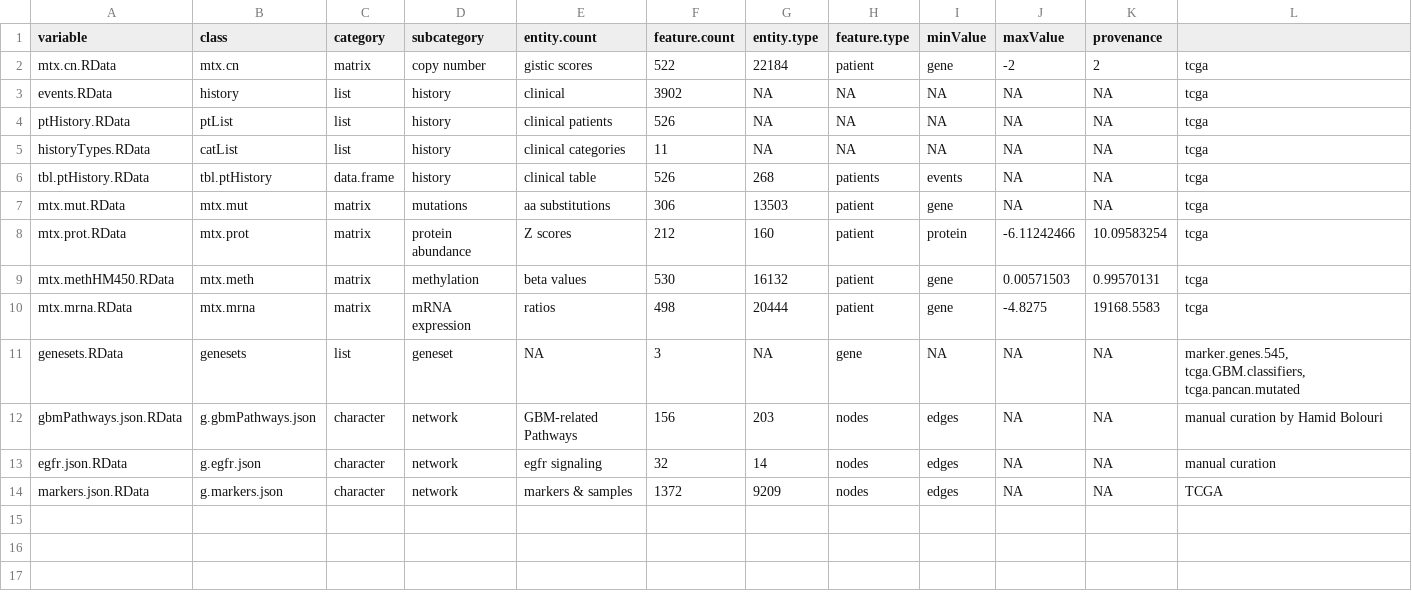
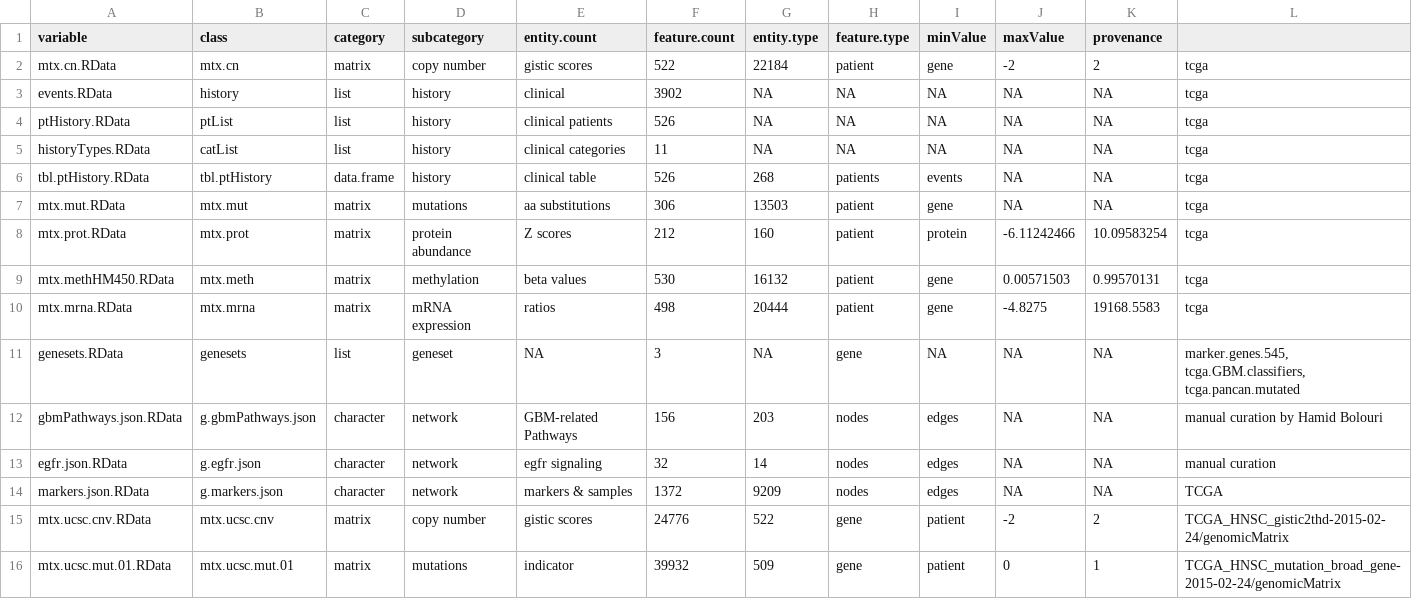
Before and after one commit to colt64/Oncoscape, a TSV file: r_modules/dataPackages/TCGAhnsc/inst/extdata/manifest.tsv, drawn as a sheet; the diff names each change by its address in the sheet, - before the commit and + after, or states it on an @@ line.

```diff
--- a/r_modules/dataPackages/TCGAhnsc/inst/extdata/manifest.tsv
+++ b/r_modules/dataPackages/TCGAhnsc/inst/extdata/manifest.tsv
+row 15: mtx.ucsc.cnv.RData | mtx.ucsc.cnv | matrix | copy number | gistic scores | 24776 | 522 | gene | patient | -2 | 2 | TCGA_HNSC_gistic2thd-2015-02-24/genomicMatrix
+row 16: mtx.ucsc.mut.01.RData | mtx.ucsc.mut.01 | matrix | mutations | indicator | 39932 | 509 | gene | patient | 0 | 1 | TCGA_HNSC_mutation_broad_gene-2015-02-24/genomicMatrix
```
Also changed, not shown: r_modules/dataPackages/TCGAbrca/inst/extdata/manifest.tsv, r_modules/dataPackages/TCGAlgg/inst/extdata/manifest.tsv, 48 other files.
